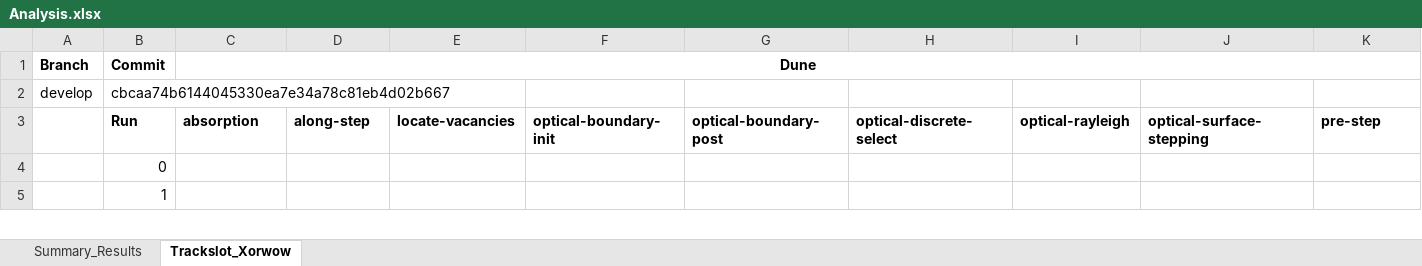
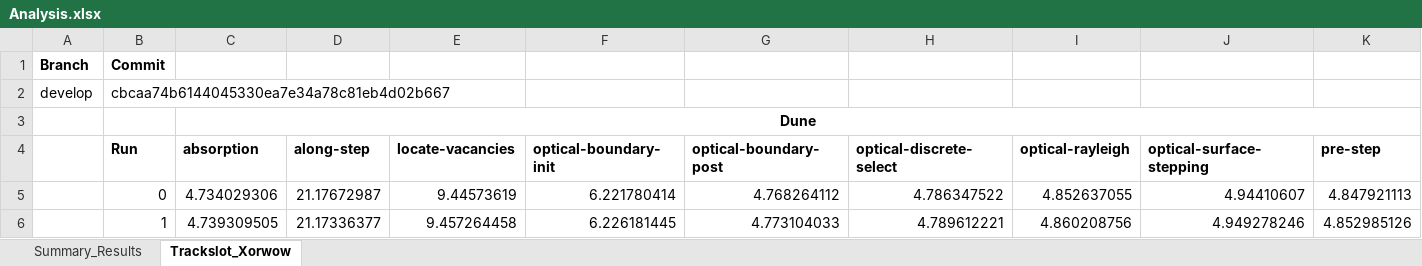
Before and after one commit to davidsgr/celer_analysis, an Excel workbook: Analysis.xlsx, sheet Trackslot_Xorwow, drawn as a sheet; only a part is shown; values as stored, in another font and other column widths than the file's, no borders; removed rows and columns are numbered as before the commit, all else as after; rows hold the shown columns only; the diff covers the shown part only; the diff names each change by its address in the sheet, - before the commit and + after, or states it on an @@ line.

Commit message:
Add Trackslot-Xorwow processed results

```diff
--- a/Analysis.xlsx (sheet Trackslot_Xorwow)
+++ b/Analysis.xlsx (sheet Trackslot_Xorwow)
-C1 (absorption): Dune
+C1 (absorption): (empty)
-C1:O1 merged
+row 3:  |  | Dune
-C5 (absorption): (empty)
+C5 (absorption): 4.734029306
-D5 (along-step): (empty)
+D5 (along-step): 21.17672987
-E5 (locate-vacancies): (empty)
+E5 (locate-vacancies): 9.44573619
-F5 (optical-boundary-init): (empty)
+F5 (optical-boundary-init): 6.221780414
-G5 (optical-boundary-post): (empty)
+G5 (optical-boundary-post): 4.768264112
-H5 (optical-discrete-select): (empty)
+H5 (optical-discrete-select): 4.786347522
-I5 (optical-rayleigh): (empty)
+I5 (optical-rayleigh): 4.852637055
-J5 (optical-surface-stepping): (empty)
+J5 (optical-surface-stepping): 4.94410607
-K5 (pre-step): (empty)
+K5 (pre-step): 4.847921113
-C6 (absorption): (empty)
+C6 (absorption): 4.739309505
-D6 (along-step): (empty)
+D6 (along-step): 21.17336377
-E6 (locate-vacancies): (empty)
+E6 (locate-vacancies): 9.457264458
-F6 (optical-boundary-init): (empty)
+F6 (optical-boundary-init): 6.226181445
-G6 (optical-boundary-post): (empty)
+G6 (optical-boundary-post): 4.773104033
-H6 (optical-discrete-select): (empty)
+H6 (optical-discrete-select): 4.789612221
-I6 (optical-rayleigh): (empty)
+I6 (optical-rayleigh): 4.860208756
-J6 (optical-surface-stepping): (empty)
+J6 (optical-surface-stepping): 4.949278246
-K6 (pre-step): (empty)
+K6 (pre-step): 4.852985126
```
Also changed, not shown: 1 added row and 112 edited cells elsewhere in this sheet, sheet Summary_Results, 3 other files.
